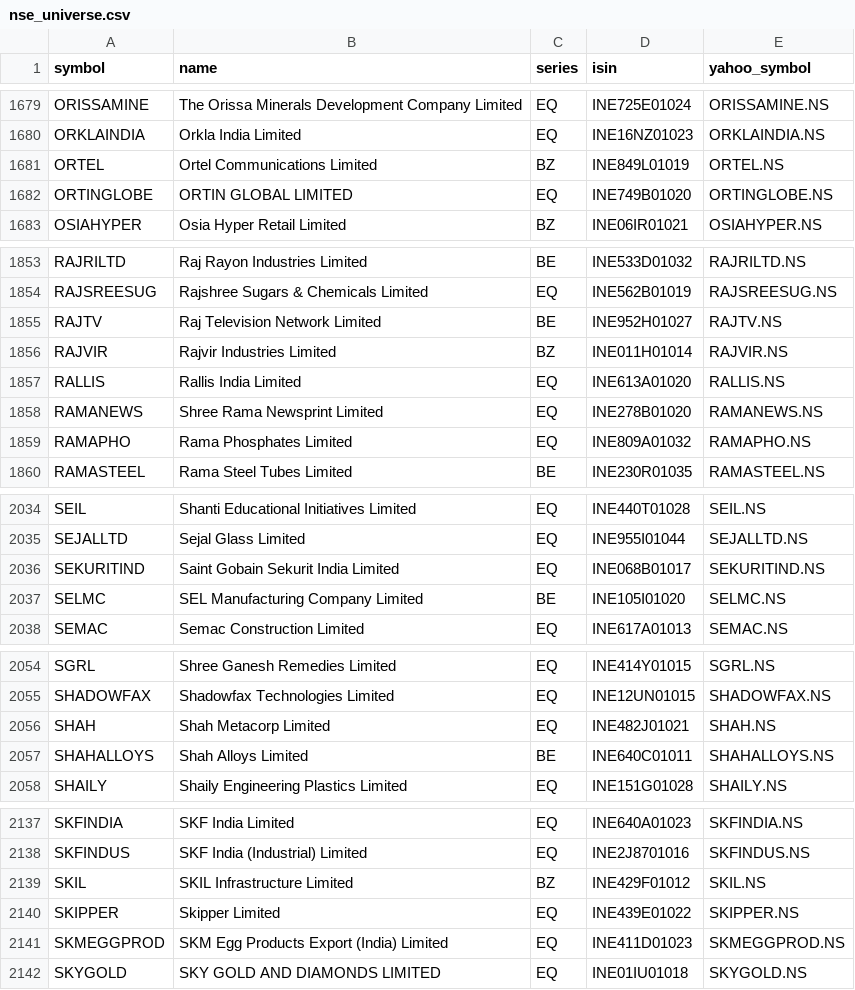
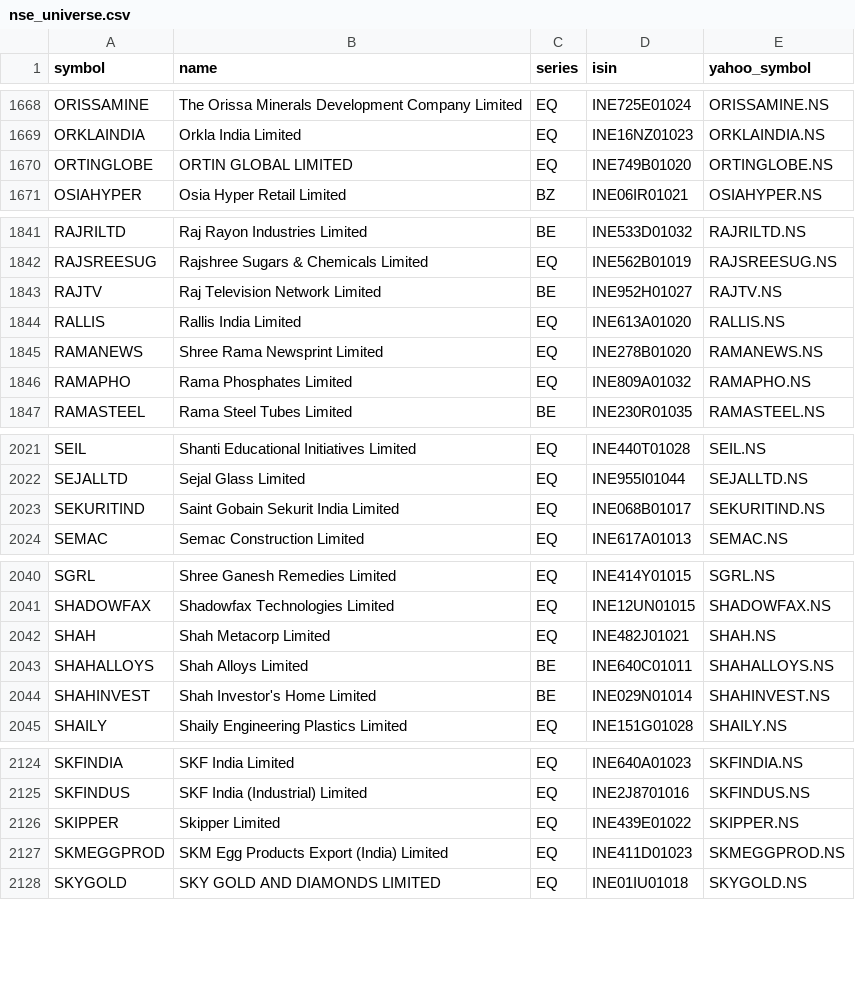
Before and after one commit to rakeshnagapuri99-coder/nse-smart-market-dashboard, a CSV file: data/nse_universe.csv, drawn as a sheet; only a part is shown, gaps mark what is left out; removed rows and columns are numbered as before the commit, all else as after; the diff covers the shown part only; the diff names each change by its address in the sheet, - before the commit and + after, or states it on an @@ line.

```diff
--- a/data/nse_universe.csv
+++ b/data/nse_universe.csv
-row 1681: ORTEL | Ortel Communications Limited | BZ | INE849L01019 | ORTEL.NS
-row 1856: RAJVIR | Rajvir Industries Limited | BZ | INE011H01014 | RAJVIR.NS
-row 2037: SELMC | SEL Manufacturing Company Limited | BE | INE105I01020 | SELMC.NS
+row 2044: SHAHINVEST | Shah Investor's Home Limited | BE | INE029N01014 | SHAHINVEST.NS
-row 2139: SKIL | SKIL Infrastructure Limited | BZ | INE429F01012 | SKIL.NS
```
Also changed, not shown: 1 added row, 13 removed rows and 6 edited cells elsewhere in this file, output/exports/breakout.csv, output/exports/dma_recovery.csv, 33 other files.
